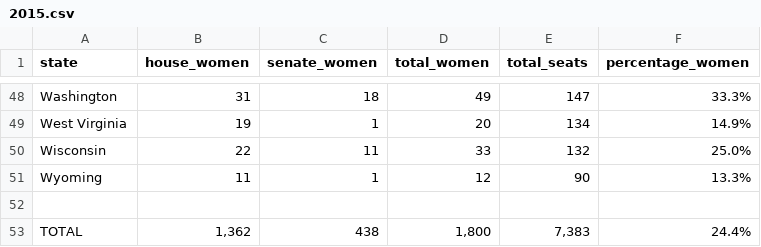
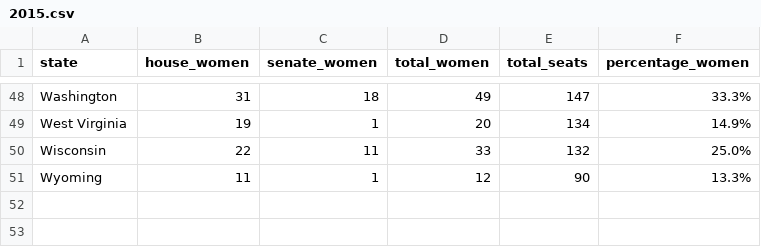
Before and after one commit to dwillis/state_legislatures, a CSV file: data/gender_composition/csv/2015.csv, drawn as a sheet; only a part is shown, gaps mark what is left out; the diff names each change by its address in the sheet, - before the commit and + after, or states it on an @@ line.

```diff
--- a/data/gender_composition/csv/2015.csv
+++ b/data/gender_composition/csv/2015.csv
-row 52: (empty)
-row 53: TOTAL | 1,362 | 438 | 1,800 | 7,383 | 24.4%
```
Also changed, not shown: data/gender_composition/csv/2009.csv, data/gender_composition/csv/2010.csv, 6 other files.
